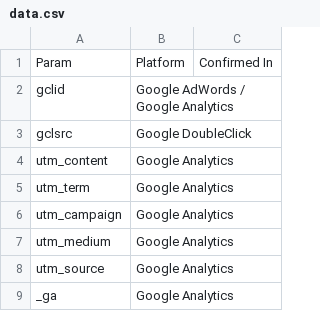
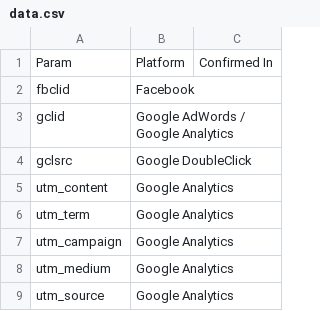
Before and after one commit to mpchadwick/tracking-query-params-registry, a CSV file: data.csv, drawn as a sheet; only a part is shown; the shorter side is filled out with more unchanged rows.

Commit message:
add fbclid for facebook links
add fbclid for facebook links

```diff
--- a/data.csv
+++ b/data.csv
@@ -1,2 +1,3 @@
 Param, Platform, Confirmed In
+fbclid, Facebook,
 gclid, Google AdWords / Google Analytics,
```
